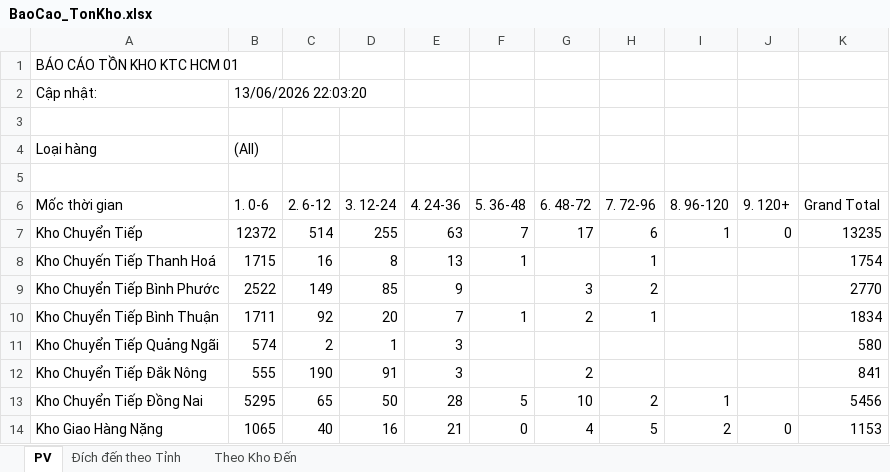
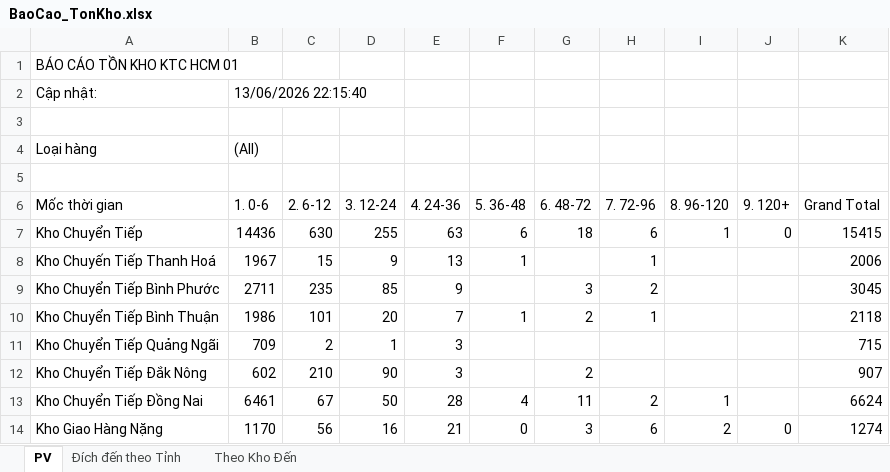
Before and after one commit to ImDiDinne/ktchcm01, an Excel workbook: BaoCao_TonKho.xlsx, sheet PV, drawn as a sheet; only a part is shown; values as stored, in another font and other column widths than the file's, no borders; the diff covers the shown part only; the diff names each change by its address in the sheet, - before the commit and + after, or states it on an @@ line.

```diff
--- a/BaoCao_TonKho.xlsx (sheet PV)
+++ b/BaoCao_TonKho.xlsx (sheet PV)
-B2 (1. 0-6): 13/06/2026 22:03:20
+B2 (1. 0-6): 13/06/2026 22:15:40
-B7 (1. 0-6): 12372
+B7 (1. 0-6): 14436
-C7 (2. 6-12): 514
+C7 (2. 6-12): 630
-F7 (5. 36-48): 7
+F7 (5. 36-48): 6
-G7 (6. 48-72): 17
+G7 (6. 48-72): 18
-K7 (Grand Total): 13235
+K7 (Grand Total): 15415
-B8 (1. 0-6): 1715
+B8 (1. 0-6): 1967
-C8 (2. 6-12): 16
+C8 (2. 6-12): 15
-D8 (3. 12-24): 8
+D8 (3. 12-24): 9
-K8 (Grand Total): 1754
+K8 (Grand Total): 2006
-B9 (1. 0-6): 2522
+B9 (1. 0-6): 2711
-C9 (2. 6-12): 149
+C9 (2. 6-12): 235
-K9 (Grand Total): 2770
+K9 (Grand Total): 3045
-B10 (1. 0-6): 1711
+B10 (1. 0-6): 1986
-C10 (2. 6-12): 92
+C10 (2. 6-12): 101
-K10 (Grand Total): 1834
+K10 (Grand Total): 2118
-B11 (1. 0-6): 574
+B11 (1. 0-6): 709
-K11 (Grand Total): 580
+K11 (Grand Total): 715
-B12 (1. 0-6): 555
+B12 (1. 0-6): 602
-C12 (2. 6-12): 190
+C12 (2. 6-12): 210
-D12 (3. 12-24): 91
+D12 (3. 12-24): 90
-K12 (Grand Total): 841
+K12 (Grand Total): 907
-B13 (1. 0-6): 5295
+B13 (1. 0-6): 6461
-C13 (2. 6-12): 65
+C13 (2. 6-12): 67
-F13 (5. 36-48): 5
+F13 (5. 36-48): 4
-G13 (6. 48-72): 10
+G13 (6. 48-72): 11
-K13 (Grand Total): 5456
+K13 (Grand Total): 6624
-B14 (1. 0-6): 1065
+B14 (1. 0-6): 1170
-C14 (2. 6-12): 40
+C14 (2. 6-12): 56
-G14 (6. 48-72): 4
+G14 (6. 48-72): 3
-H14 (7. 72-96): 5
+H14 (7. 72-96): 6
-K14 (Grand Total): 1153
+K14 (Grand Total): 1274
```
Also changed, not shown: 146 edited cells elsewhere in this sheet, sheet Đích đến theo Tỉnh, sheet Theo Kho Đến, 2 other files.
